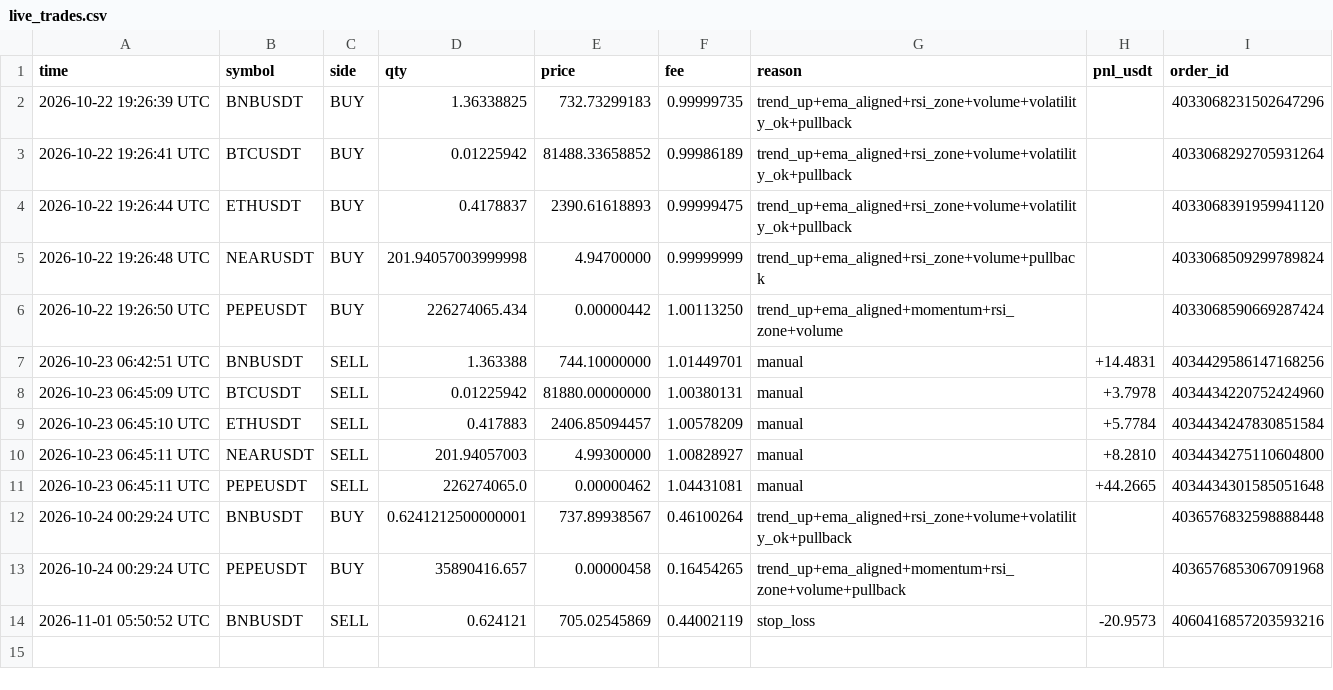
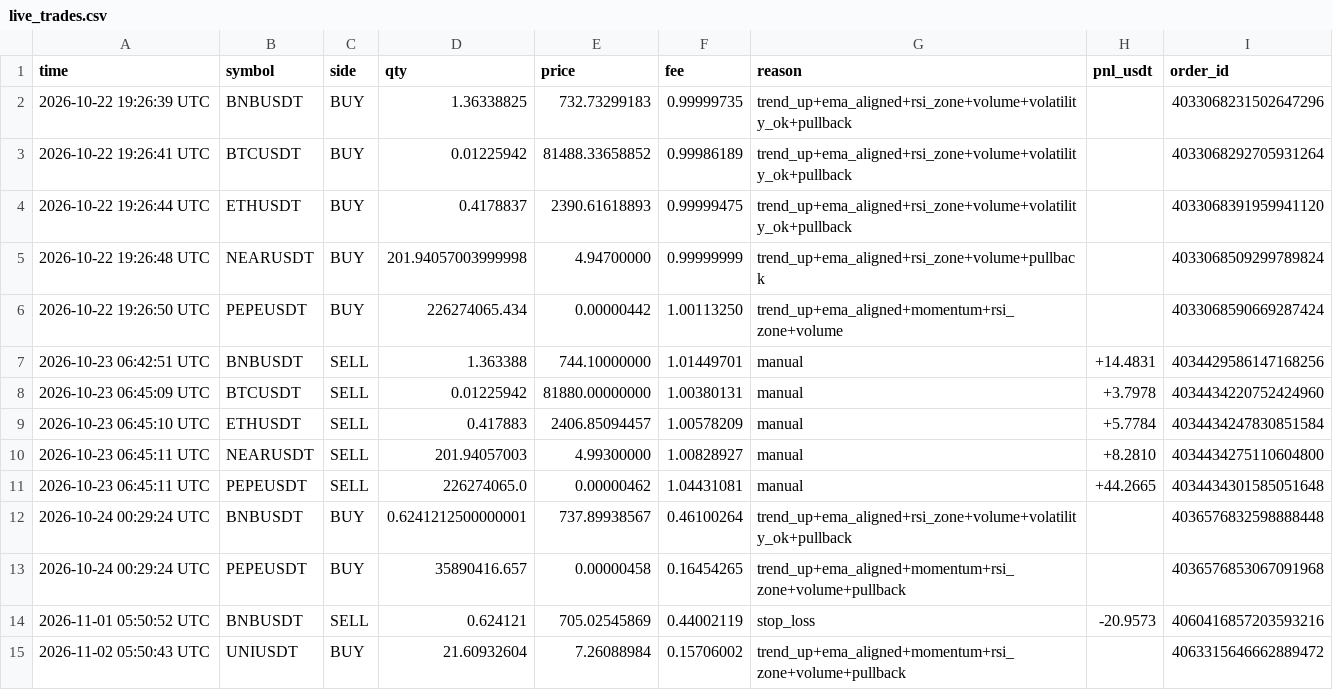
Before and after one commit to shuvojamal/fsibl, a CSV file: demo_state/live_trades.csv, drawn as a sheet.

Commit message:
demo-bot: daily run 2026-11-02

```diff
--- a/demo_state/live_trades.csv
+++ b/demo_state/live_trades.csv
@@ -14 +14,2 @@ time,symbol,side,qty,price,fee,reason,pnl_usdt,order_id
 2026-11-01 05:50:52 UTC,BNBUSDT,SELL,0.624121,705.02545869,0.44002119,stop_loss,-20.9573,4060416857203593216
+2026-11-02 05:50:43 UTC,UNIUSDT,BUY,21.60932604,7.26088984,0.15706002,trend_up+ema_aligned+momentum+rsi_zone+volume+pullback,,4063315646662889472
```
Also changed, not shown: demo_state/equity.csv, demo_state/fills.csv, 5 other files.
